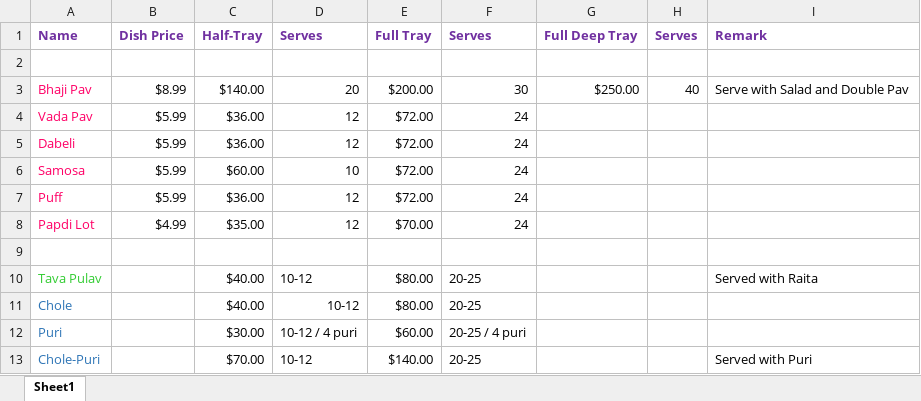
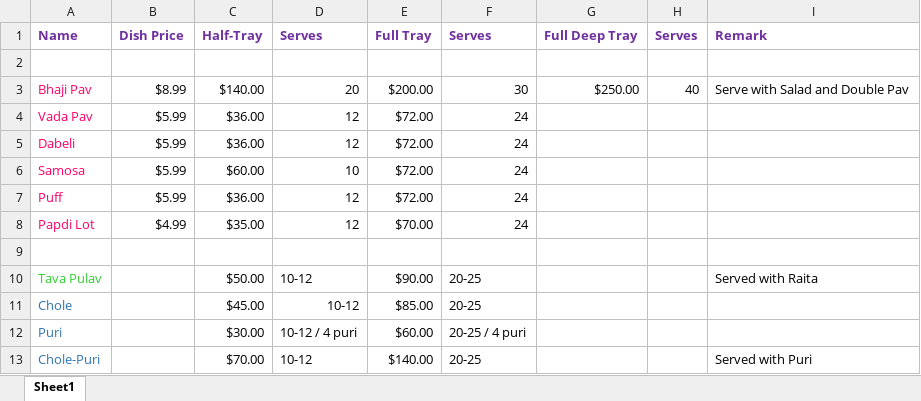
Before and after one commit to pareshkubernetes/kshudha, an Excel workbook: IMP-FILES/Item-Prices.xlsx, sheet Sheet1, drawn as a sheet; values as stored, in another font and other column widths than the file's, no borders; the diff names each change by its address in the sheet, - before the commit and + after, or states it on an @@ line.

Commit message:
added more items

```diff
--- a/IMP-FILES/Item-Prices.xlsx (sheet Sheet1)
+++ b/IMP-FILES/Item-Prices.xlsx (sheet Sheet1)
-C10: $40.00
+C10: $50.00
-E10: $80.00
+E10: $90.00
-C11: $40.00
+C11: $45.00
-E11: $80.00
+E11: $85.00
```
Also changed, not shown: 8 other files.
